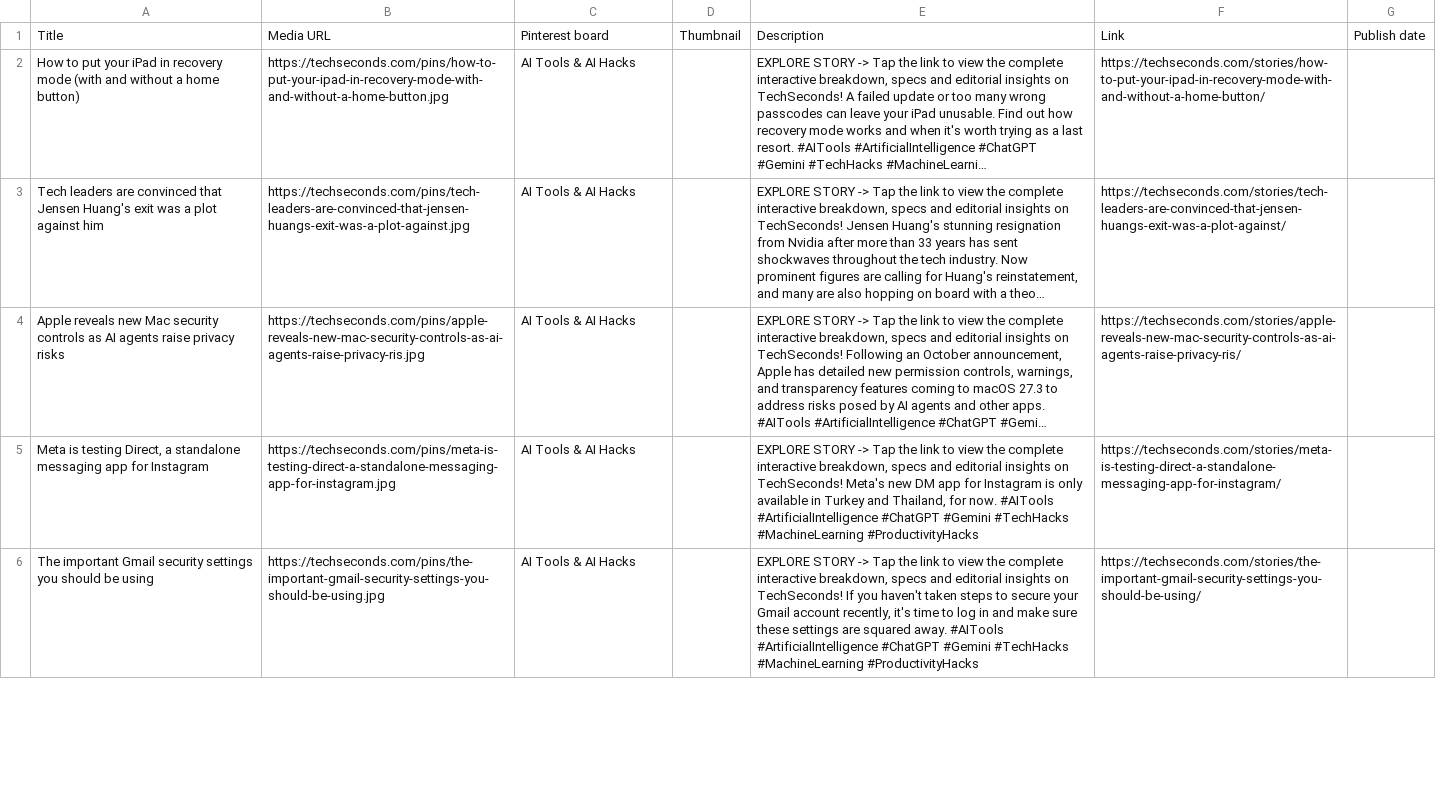
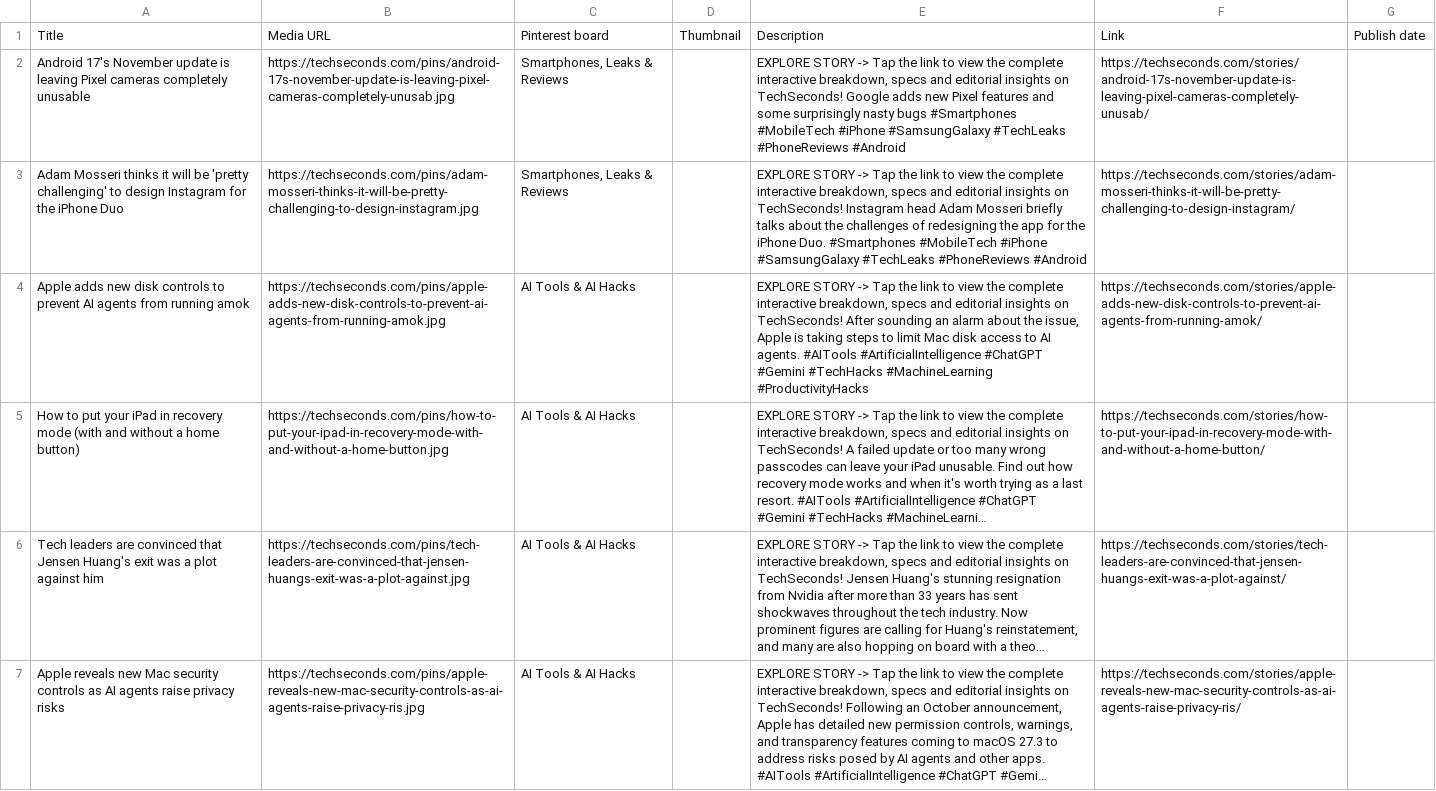
Before and after one commit to ssilu07/techpulse, a CSV file: dist/pinterest-bulk-pins.csv, drawn as a sheet; only a part is shown; the shorter side is filled out with more unchanged rows; long unchanged cells end in …; the diff names each change by its address in the sheet, - before the commit and + after, or states it on an @@ line.

```diff
--- a/dist/pinterest-bulk-pins.csv
+++ b/dist/pinterest-bulk-pins.csv
+row 2: Android 17's November update is leaving Pixel cameras completely unusable | https://techseconds.com/pins/android-17s-november-update-is-leaving-pixel-cameras-completely-unusab.jpg | Smartphones, Leaks & Reviews |  | EXPLORE STORY -> Tap the link to view the complete interactive breakdown, specs and editorial insights on TechSeconds! Google adds new Pixel features and some surprisingly nasty bugs #Smartphones #MobileTech #iPhone #SamsungGalaxy #TechLeaks #PhoneReviews #Android | https://techseconds.com/stories/android-17s-november-update-is-leaving-pixel-cameras-completely-unusab/
+row 3: Adam Mosseri thinks it will be 'pretty challenging' to design Instagram for the iPhone Duo | https://techseconds.com/pins/adam-mosseri-thinks-it-will-be-pretty-challenging-to-design-instagram.jpg | Smartphones, Leaks & Reviews |  | EXPLORE STORY -> Tap the link to view the complete interactive breakdown, specs and editorial insights on TechSeconds! Instagram head Adam Mosseri briefly talks about the challenges of redesigning the app for the iPhone Duo. #Smartphones #MobileTech #iPhone #SamsungGalaxy #TechLeaks #PhoneReviews #Android | https://techseconds.com/stories/adam-mosseri-thinks-it-will-be-pretty-challenging-to-design-instagram/
+row 4: Apple adds new disk controls to prevent AI agents from running amok | https://techseconds.com/pins/apple-adds-new-disk-controls-to-prevent-ai-agents-from-running-amok.jpg | AI Tools & AI Hacks |  | EXPLORE STORY -> Tap the link to view the complete interactive breakdown, specs and editorial insights on TechSeconds! After sounding an alarm about the issue, Apple is taking steps to limit Mac disk access to AI agents. #AITools #ArtificialIntelligence #ChatGPT #Gemini #TechHacks #MachineLearning #ProductivityHacks | https://techseconds.com/stories/apple-adds-new-disk-controls-to-prevent-ai-agents-from-running-amok/
```
Also changed, not shown: 53 other files.
